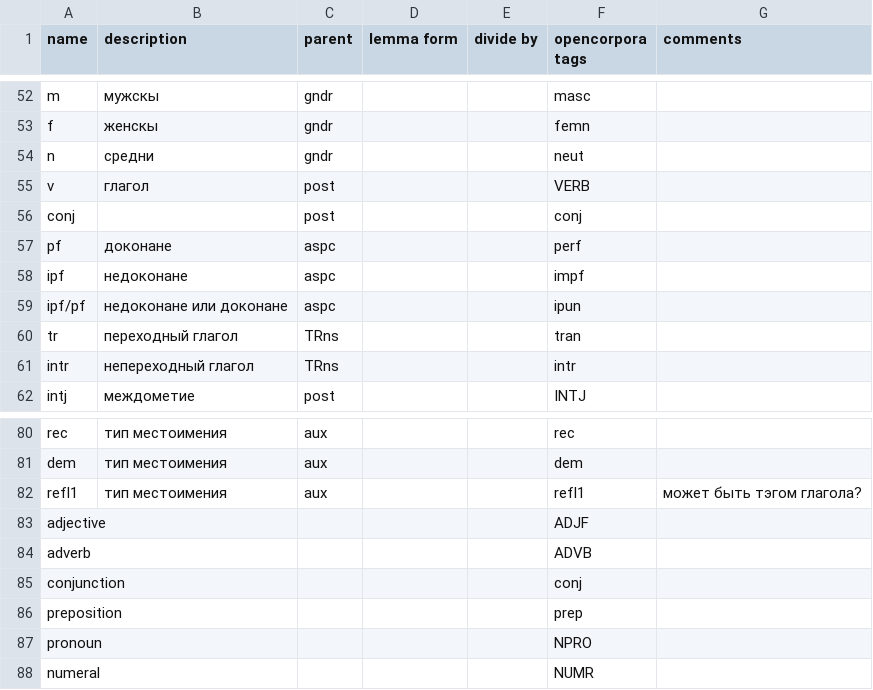
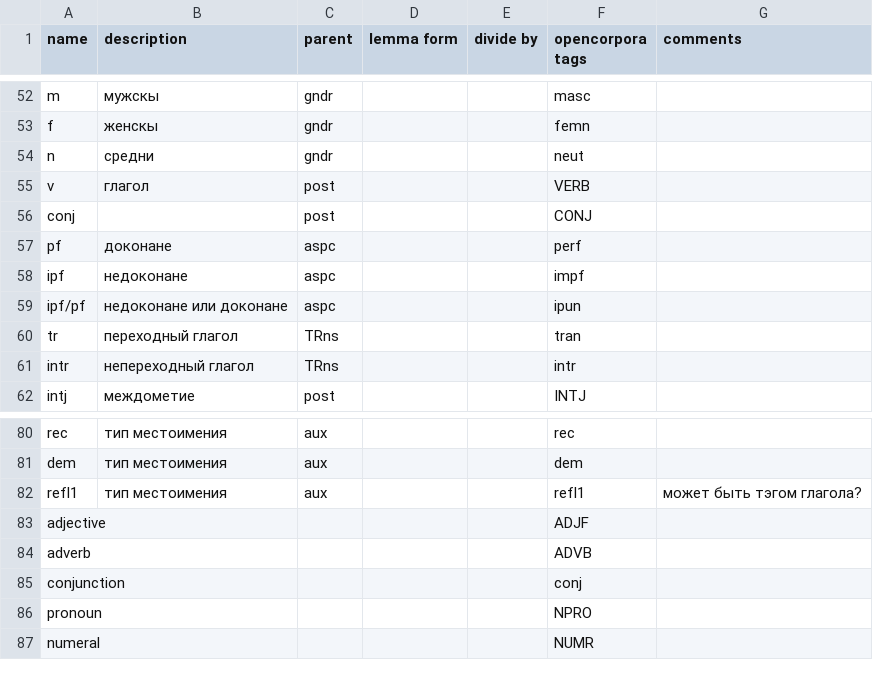
Before and after one commit to medzuslovjansky/ISV_pymorphy2_dicts, a CSV file: mapping_isv.csv, drawn as a sheet; only a part is shown, gaps mark what is left out.

```diff
--- a/mapping_isv.csv
+++ b/mapping_isv.csv
@@ -55,3 +55,3 @@ n;средни;gndr;;;neut;
 v;глагол;post;;;VERB;
-conj;;post;;;conj;
+conj;;post;;;CONJ;
 pf;доконане;aspc;;;perf;
@@ -85,3 +85,2 @@ adverb;;;;;ADVB;
 conjunction;;;;;conj;
-preposition;;;;;prep;
 pronoun;;;;;NPRO;
```
Also changed, not shown: 5 other files.
